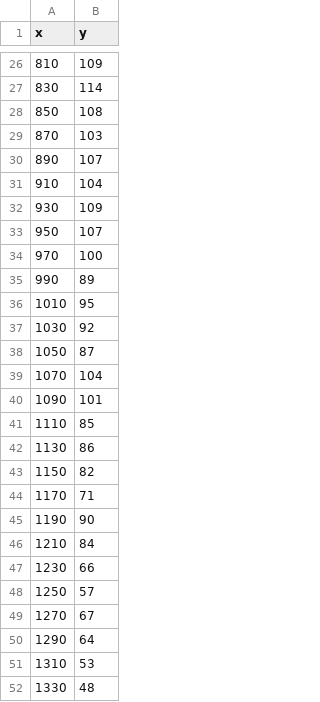
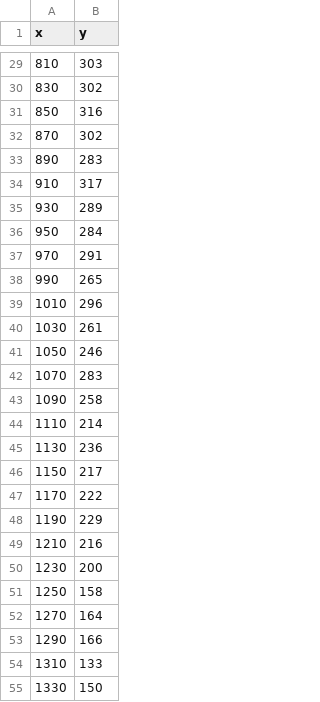
Before and after one commit to RumbleDB/iris-hep-benchmark-bigquery, a CSV file: queries/query-4/ref-100001.csv, drawn as a sheet; only a part is shown, gaps mark what is left out; the diff covers the shown part only.

```diff
--- a/queries/query-4/ref-100001.csv
+++ b/queries/query-4/ref-100001.csv
@@ -26,27 +29,27 @@ x,y
-810,109
-830,114
-850,108
-870,103
-890,107
-910,104
-930,109
-950,107
-970,100
-990,89
-1010,95
-1030,92
-1050,87
-1070,104
-1090,101
-1110,85
-1130,86
-1150,82
-1170,71
-1190,90
-1210,84
-1230,66
-1250,57
-1270,67
-1290,64
-1310,53
-1330,48
+810,303
+830,302
+850,316
+870,302
+890,283
+910,317
+930,289
+950,284
+970,291
+990,265
+1010,296
+1030,261
+1050,246
+1070,283
+1090,258
+1110,214
+1130,236
+1150,217
+1170,222
+1190,229
+1210,216
+1230,200
+1250,158
+1270,164
+1290,166
+1310,133
+1330,150
```
Also changed, not shown: 3 added rows and 58 edited cells elsewhere in this file, 2 other files.
